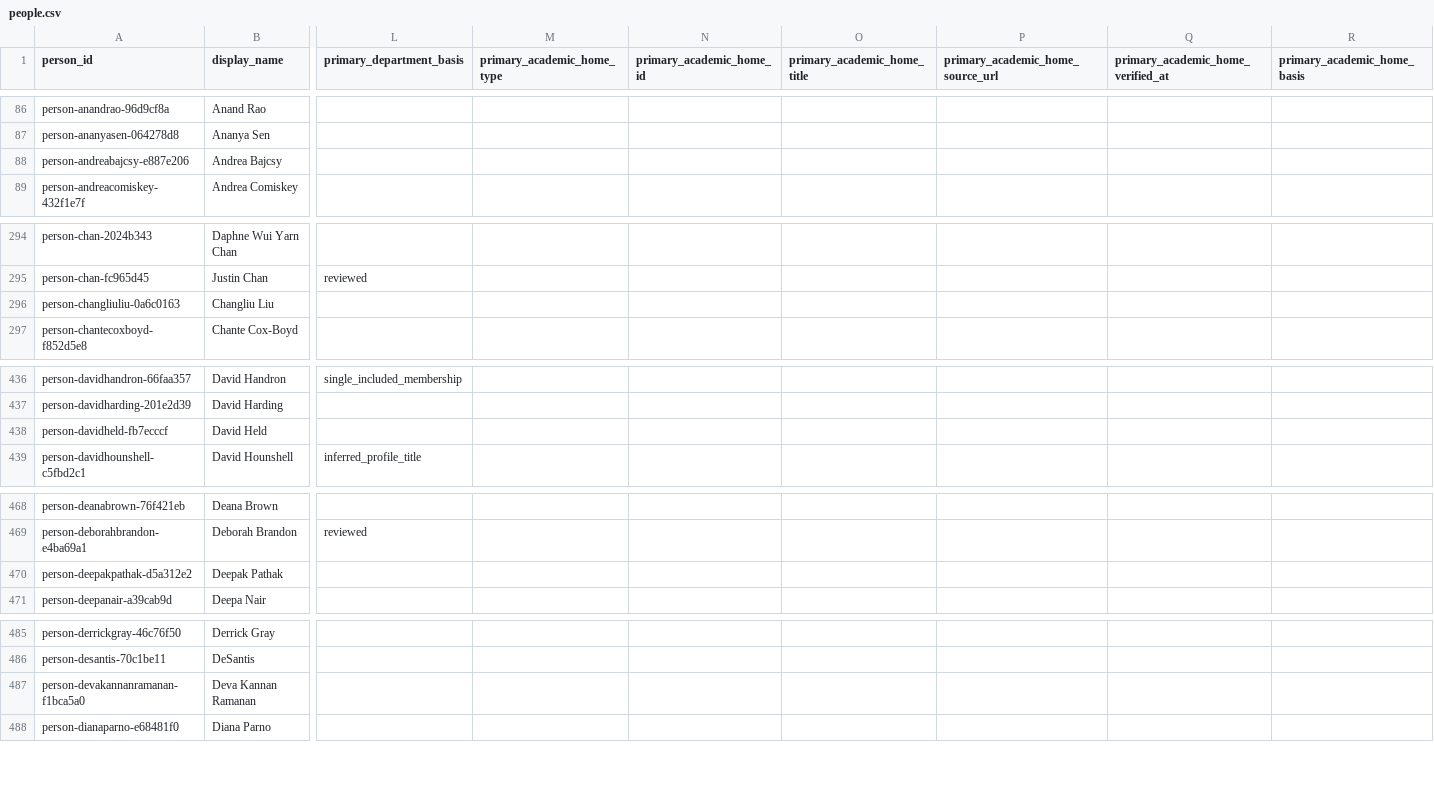
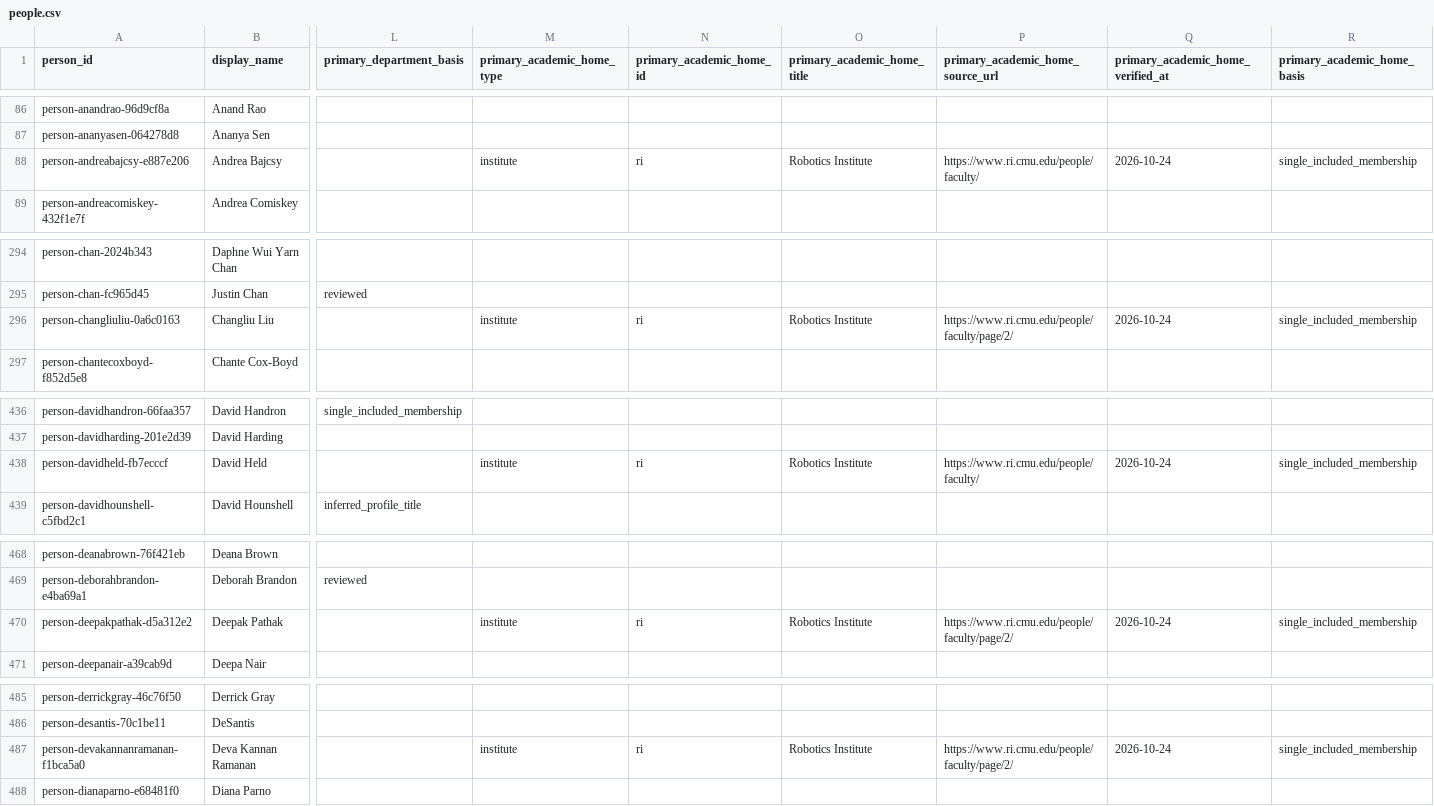
Before and after one commit to cmccomb/map-of-research, a CSV file: registry/people.csv, drawn as a sheet; only a part is shown, gaps mark what is left out; the diff names each change by its address in the sheet, - before the commit and + after, or states it on an @@ line.

Commit message:
Gate five RI Scholar profiles with typed homes and exact holds

```diff
--- a/registry/people.csv
+++ b/registry/people.csv
-M88 (primary_academic_home_type): (empty)
+M88 (primary_academic_home_type): institute
-N88 (primary_academic_home_id): (empty)
+N88 (primary_academic_home_id): ri
-O88 (primary_academic_home_title): (empty)
+O88 (primary_academic_home_title): Robotics Institute
-P88 (primary_academic_home_source_url): (empty)
+P88 (primary_academic_home_source_url): https://www.ri.cmu.edu/people/faculty/
-Q88: (empty)
+Q88: 2026-10-24
-R88 (primary_academic_home_basis): (empty)
+R88 (primary_academic_home_basis): single_included_membership
-M296 (primary_academic_home_type): (empty)
+M296 (primary_academic_home_type): institute
-N296 (primary_academic_home_id): (empty)
+N296 (primary_academic_home_id): ri
-O296 (primary_academic_home_title): (empty)
+O296 (primary_academic_home_title): Robotics Institute
-P296 (primary_academic_home_source_url): (empty)
+P296 (primary_academic_home_source_url): https://www.ri.cmu.edu/people/faculty/page/2/
-Q296: (empty)
+Q296: 2026-10-24
-R296 (primary_academic_home_basis): (empty)
+R296 (primary_academic_home_basis): single_included_membership
-M438 (primary_academic_home_type): (empty)
+M438 (primary_academic_home_type): institute
-N438 (primary_academic_home_id): (empty)
+N438 (primary_academic_home_id): ri
-O438 (primary_academic_home_title): (empty)
+O438 (primary_academic_home_title): Robotics Institute
-P438 (primary_academic_home_source_url): (empty)
+P438 (primary_academic_home_source_url): https://www.ri.cmu.edu/people/faculty/
-Q438: (empty)
+Q438: 2026-10-24
-R438 (primary_academic_home_basis): (empty)
+R438 (primary_academic_home_basis): single_included_membership
-M470 (primary_academic_home_type): (empty)
+M470 (primary_academic_home_type): institute
-N470 (primary_academic_home_id): (empty)
+N470 (primary_academic_home_id): ri
-O470 (primary_academic_home_title): (empty)
+O470 (primary_academic_home_title): Robotics Institute
-P470 (primary_academic_home_source_url): (empty)
+P470 (primary_academic_home_source_url): https://www.ri.cmu.edu/people/faculty/page/2/
-Q470: (empty)
+Q470: 2026-10-24
-R470 (primary_academic_home_basis): (empty)
+R470 (primary_academic_home_basis): single_included_membership
-M487 (primary_academic_home_type): (empty)
+M487 (primary_academic_home_type): institute
-N487 (primary_academic_home_id): (empty)
+N487 (primary_academic_home_id): ri
-O487 (primary_academic_home_title): (empty)
+O487 (primary_academic_home_title): Robotics Institute
-P487 (primary_academic_home_source_url): (empty)
+P487 (primary_academic_home_source_url): https://www.ri.cmu.edu/people/faculty/page/2/
-Q487: (empty)
+Q487: 2026-10-24
-R487 (primary_academic_home_basis): (empty)
+R487 (primary_academic_home_basis): single_included_membership
```
Also changed, not shown: 3 other files.
